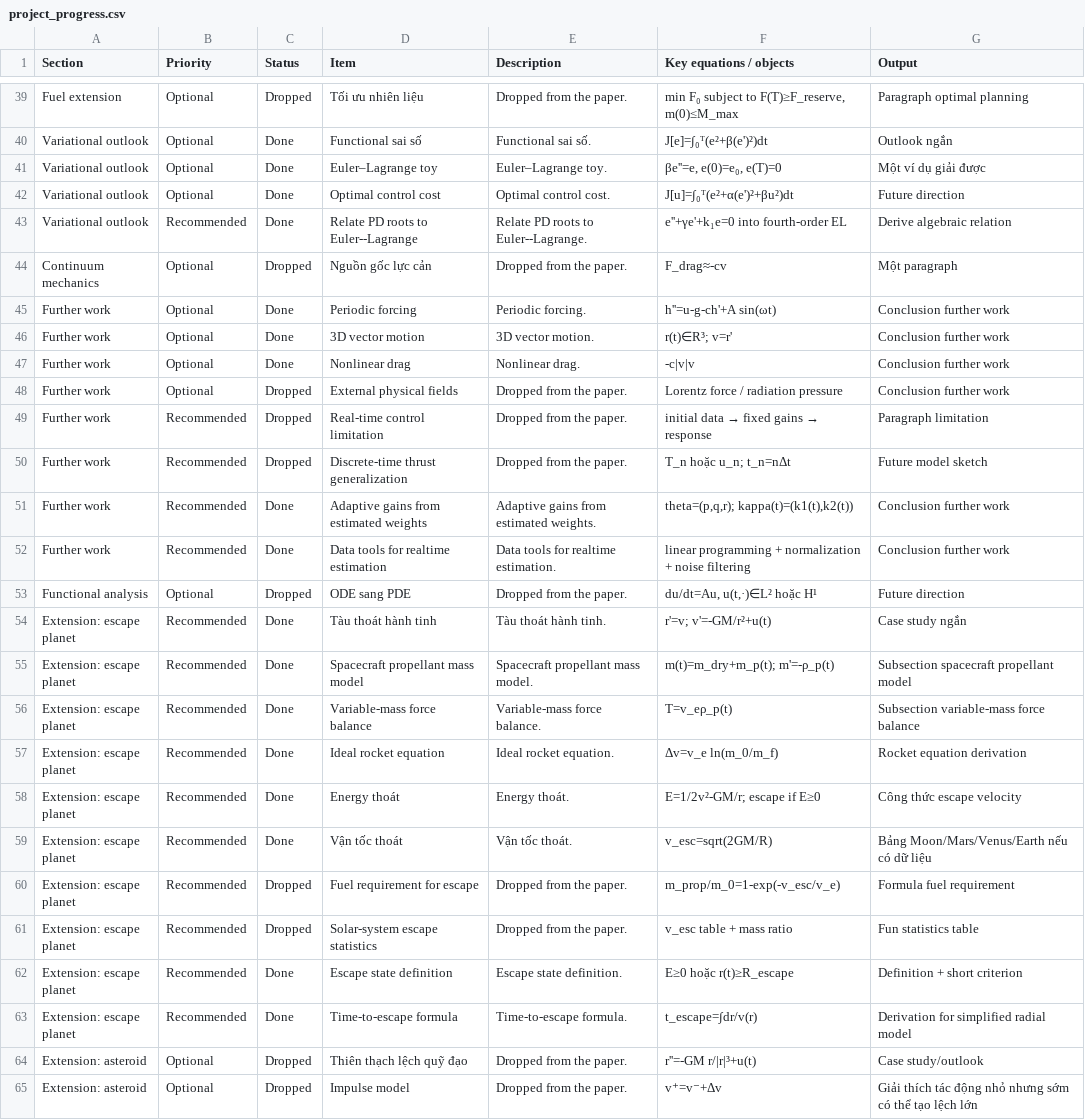
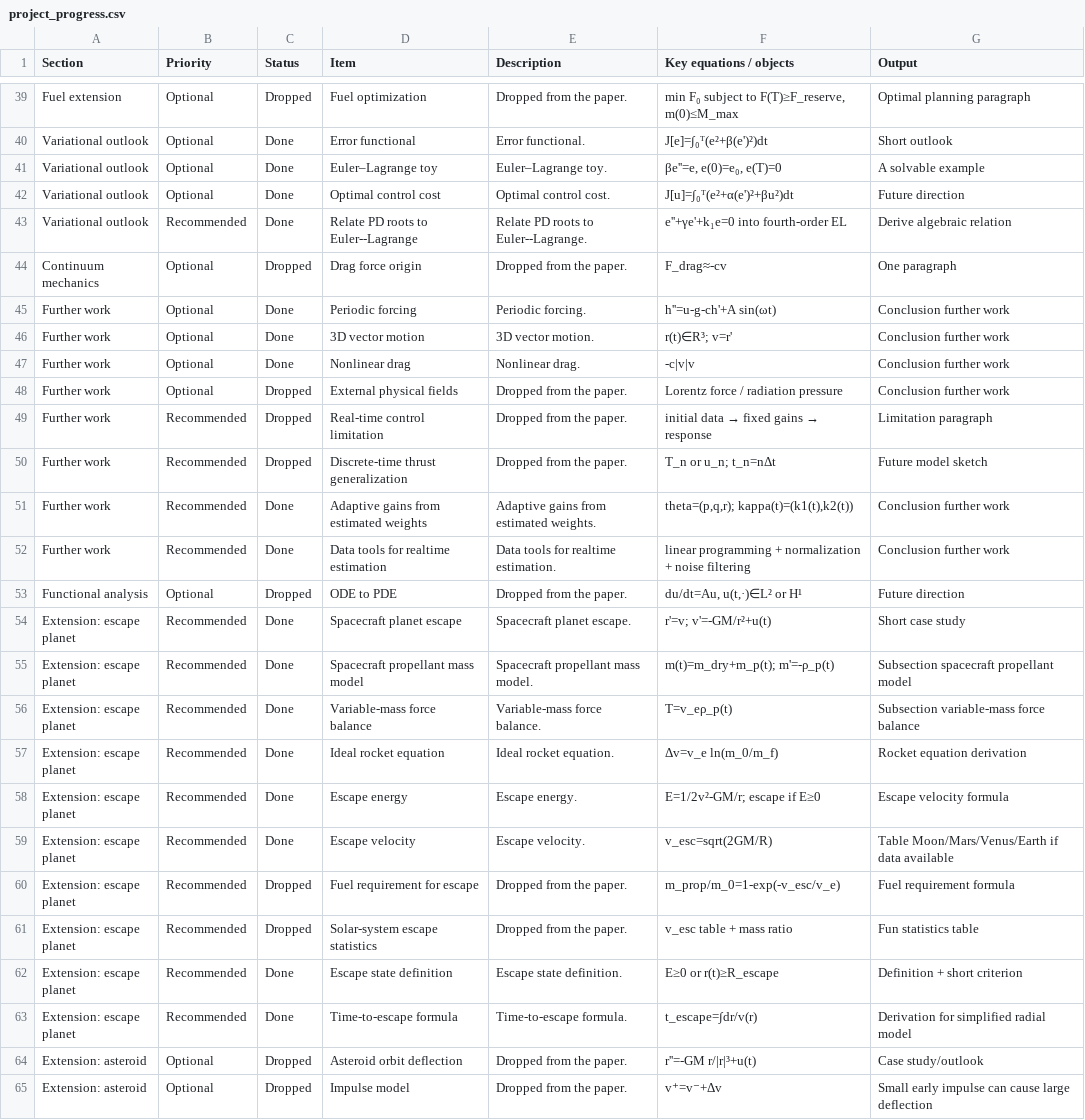
Before and after one commit to aleksis-arendt/aircrafts, a CSV file: progress/project_progress.csv, drawn as a sheet; only a part is shown, gaps mark what is left out; the diff covers the shown part only; the diff names each change by its address in the sheet, - before the commit and + after, or states it on an @@ line.

```diff
--- a/progress/project_progress.csv
+++ b/progress/project_progress.csv
-D39 (Item): Tối ưu nhiên liệu
+D39 (Item): Fuel optimization
-G39 (Output): Paragraph optimal planning
+G39 (Output): Optimal planning paragraph
-D40 (Item): Functional sai số
+D40 (Item): Error functional
-E40 (Description): Functional sai số.
+E40 (Description): Error functional.
-G40 (Output): Outlook ngắn
+G40 (Output): Short outlook
-G41 (Output): Một ví dụ giải được
+G41 (Output): A solvable example
-D44 (Item): Nguồn gốc lực cản
+D44 (Item): Drag force origin
-G44 (Output): Một paragraph
+G44 (Output): One paragraph
-G49 (Output): Paragraph limitation
+G49 (Output): Limitation paragraph
-F50 (Key equations / objects): T_n hoặc u_n; t_n=nΔt
+F50 (Key equations / objects): T_n or u_n; t_n=nΔt
-D53 (Item): ODE sang PDE
+D53 (Item): ODE to PDE
-F53 (Key equations / objects): du/dt=Au, u(t,·)∈L² hoặc H¹
+F53 (Key equations / objects): du/dt=Au, u(t,·)∈L² or H¹
-D54 (Item): Tàu thoát hành tinh
+D54 (Item): Spacecraft planet escape
-E54 (Description): Tàu thoát hành tinh.
+E54 (Description): Spacecraft planet escape.
-G54 (Output): Case study ngắn
+G54 (Output): Short case study
-D58 (Item): Energy thoát
+D58 (Item): Escape energy
-E58 (Description): Energy thoát.
+E58 (Description): Escape energy.
-G58 (Output): Công thức escape velocity
+G58 (Output): Escape velocity formula
-D59 (Item): Vận tốc thoát
+D59 (Item): Escape velocity
-E59 (Description): Vận tốc thoát.
+E59 (Description): Escape velocity.
-G59 (Output): Bảng Moon/Mars/Venus/Earth nếu có dữ liệu
+G59 (Output): Table Moon/Mars/Venus/Earth if data available
-G60 (Output): Formula fuel requirement
+G60 (Output): Fuel requirement formula
-F62 (Key equations / objects): E≥0 hoặc r(t)≥R_escape
+F62 (Key equations / objects): E≥0 or r(t)≥R_escape
-D64 (Item): Thiên thạch lệch quỹ đạo
+D64 (Item): Asteroid orbit deflection
-G65 (Output): Giải thích tác động nhỏ nhưng sớm có thể tạo lệch lớn
+G65 (Output): Small early impulse can cause large deflection
```
Also changed, not shown: 78 edited cells elsewhere in this file, 18 other files.
